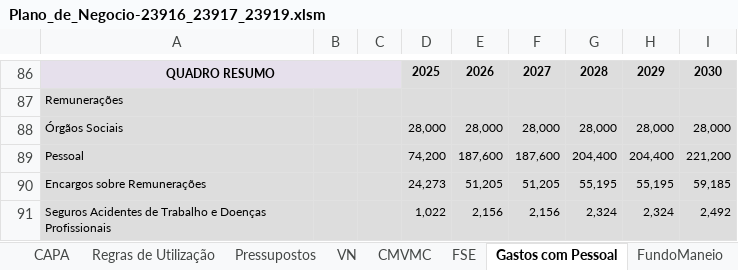
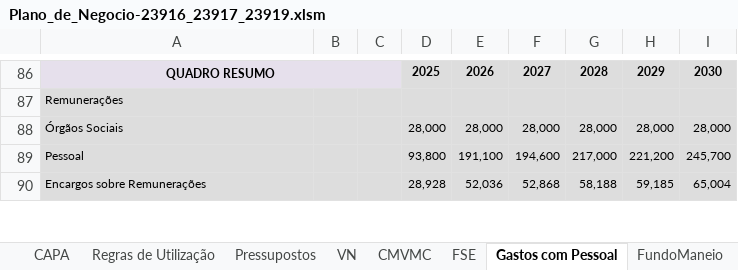
Before and after one commit to zDragonPaulo/Marketing_Projeto, an Excel workbook: Recursos Adicionais/Plano_de_Negocio-23916_23917_23919.xlsm, sheet Gastos com Pessoal, drawn as a sheet; only a part is shown, gaps mark what is left out; values as stored, in another font and other column widths than the file's, no borders; charts and pictures not drawn; removed rows and columns are numbered as before the commit, all else as after; the diff covers the shown part only; the diff names each change by its address in the sheet, - before the commit and + after, or states it on an @@ line.

```diff
--- a/Recursos Adicionais/Plano_de_Negocio-23916_23917_23919.xlsm (sheet Gastos com Pessoal)
+++ b/Recursos Adicionais/Plano_de_Negocio-23916_23917_23919.xlsm (sheet Gastos com Pessoal)
-row 89: Pessoal |  |  | 74,200 | 187,600 | 187,600 | 204,400 | 204,400 | 221,200
-row 90: Encargos sobre Remunerações |  |  | 24,273 | 51,205 | 51,205 | 55,195 | 55,195 | 59,185
-row 91: Seguros Acidentes de Trabalho e Doenças Profissionais |  |  | 1,022 | 2,156 | 2,156 | 2,324 | 2,324 | 2,492
+row 89: Pessoal |  |  | 93,800 | 191,100 | 194,600 | 217,000 | 221,200 | 245,700
+row 90: Encargos sobre Remunerações |  |  | 28,928 | 52,036 | 52,868 | 58,188 | 59,185 | 65,004
```
Also changed, not shown: 14 added rows, 13 removed rows and 5 edited cells elsewhere in this sheet, sheet Avaliação, sheet Balanço, sheet Financiamento, sheet VN, sheet FundoManeio, sheet Investimento, 7 more sheets, hidden cells, 4 other files.
